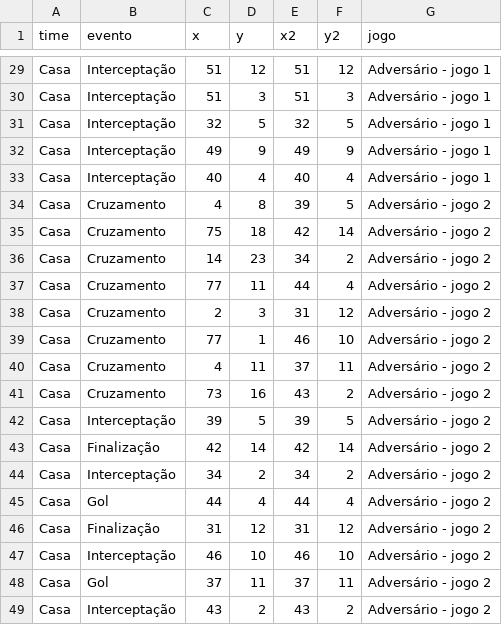
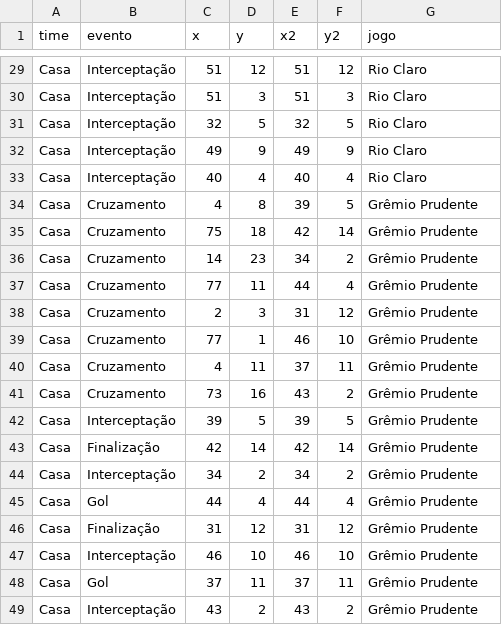
Before and after one commit to LucasSAlmeida/dados, a CSV file: teste_ic.csv, drawn as a sheet; only a part is shown, gaps mark what is left out; the diff covers the shown part only; the diff names each change by its address in the sheet, - before the commit and + after, or states it on an @@ line.

```diff
--- a/teste_ic.csv
+++ b/teste_ic.csv
-G29:G33 (jogo): Adversário - jogo 1
+G29:G33 (jogo): Rio Claro
-G34:G49 (jogo): Adversário - jogo 2
+G34:G49 (jogo): Grêmio Prudente
```
Also changed, not shown: 27 edited cells elsewhere in this file.
